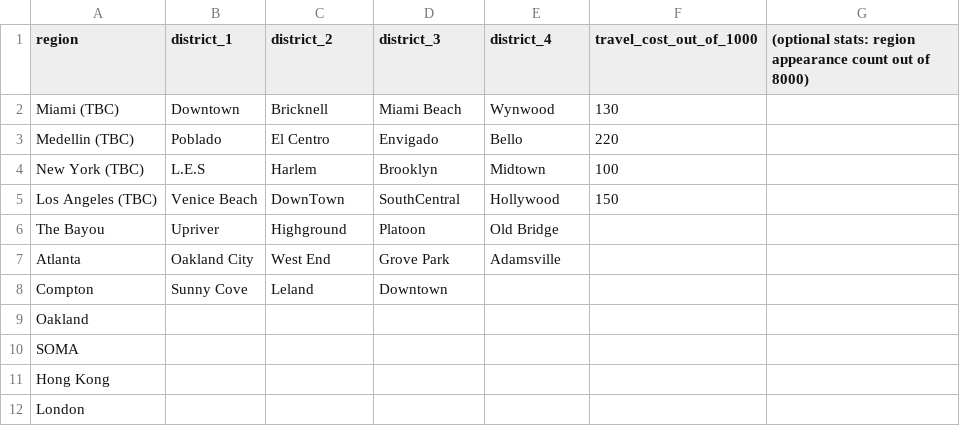
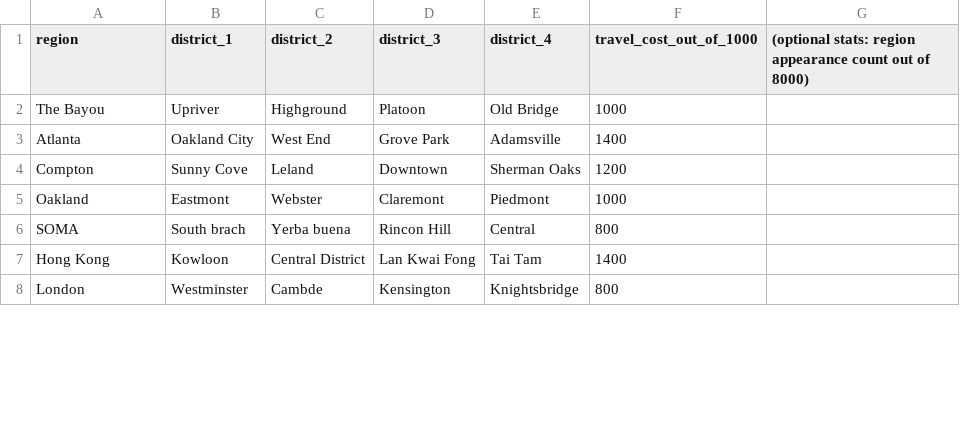
Before and after one commit to dopedao/RYO, a CSV file: mappings/location_travel.csv, drawn as a sheet; only a part is shown; the diff covers the shown part only.

Commit message:
Update location_travel.csv

```diff
--- a/mappings/location_travel.csv
+++ b/mappings/location_travel.csv
@@ -1,12 +1,8 @@
 region,district_1,district_2,district_3,district_4,travel_cost_out_of_1000,(optional stats: region appearance count out of 8000)
-Miami (TBC),Downtown,Bricknell,Miami Beach,Wynwood,130,
-Medellin (TBC),Poblado,El Centro,Envigado,Bello,220,
-New York (TBC),L.E.S,Harlem,Brooklyn,Midtown,100,
-Los Angeles (TBC),Venice Beach,DownTown,SouthCentral,Hollywood,150,
-The Bayou,Upriver,Highground,Platoon,Old Bridge,,
-Atlanta,Oakland City,West End,Grove Park,Adamsville,,
-Compton,Sunny Cove,Leland,Downtown,,,
-Oakland,,,,,,
-SOMA,,,,,,
-Hong Kong,,,,,,
-London,,,,,,
+The Bayou,Upriver,Highground,Platoon,Old Bridge,1000,
+Atlanta,Oakland City,West End,Grove Park,Adamsville,1400,
+Compton,Sunny Cove,Leland,Downtown,Sherman Oaks,1200,
+Oakland,Eastmont,Webster,Claremont,Piedmont,1000,
+SOMA,South brach,Yerba buena,Rincon Hill,Central,800,
+Hong Kong,Kowloon,Central District,Lan Kwai Fong,Tai Tam,1400,
+London,Westminster,Cambde,Kensington,Knightsbridge,800,
```
Also changed, not shown: 60 edited cells elsewhere in this file.
